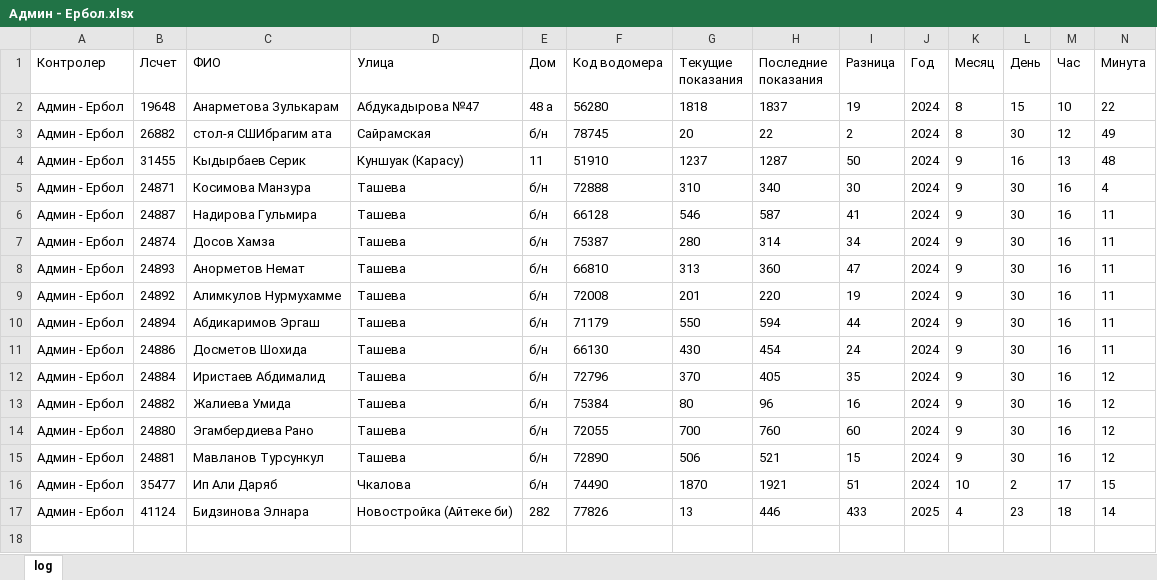
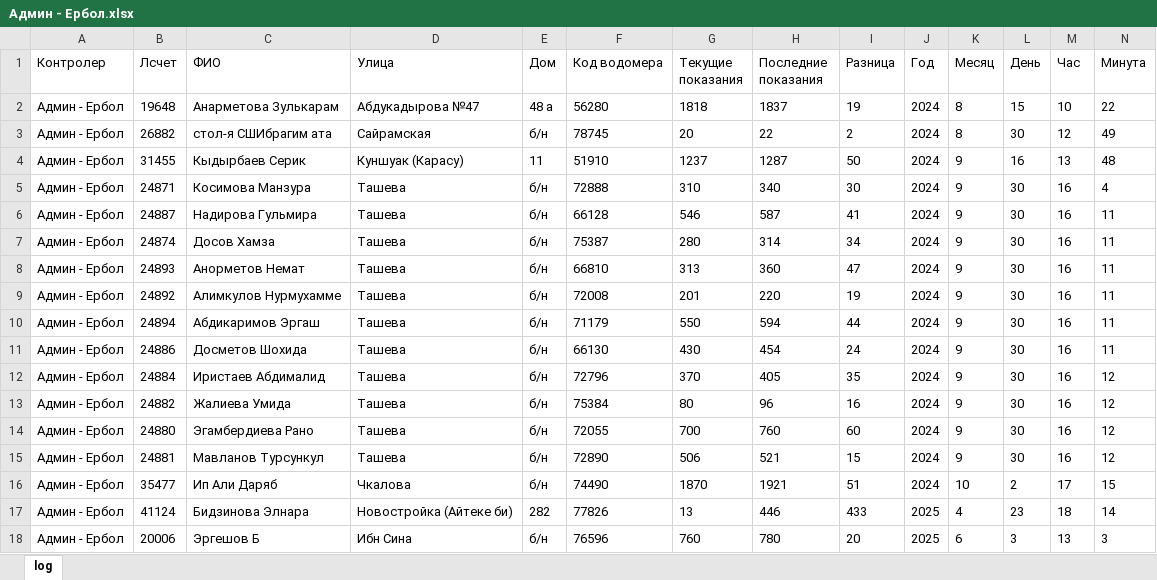
Before and after one commit to erb0/newTelegaBOt, an Excel workbook: modules/log/Админ - Ербол.xlsx, sheet log, drawn as a sheet; values as stored, in another font and other column widths than the file's, no borders; the diff names each change by its address in the sheet, - before the commit and + after, or states it on an @@ line.

```diff
--- a/modules/log/Админ - Ербол.xlsx (sheet log)
+++ b/modules/log/Админ - Ербол.xlsx (sheet log)
+row 18: Админ - Ербол | 20006 | Эргешов Б | Ибн Сина | б/н | 76596 | 760 | 780 | 20 | 2025 | 6 | 3 | 13 | 3
```
Also changed, not shown: modules/log/Abylai.xlsx, modules/log/Dias.xlsx, 7 other files.
